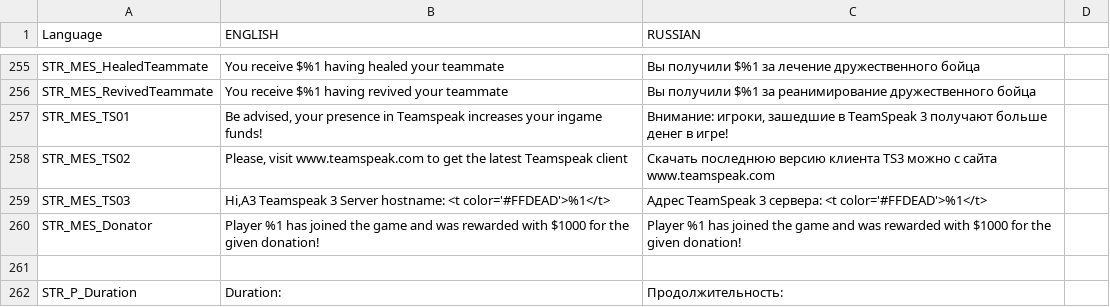
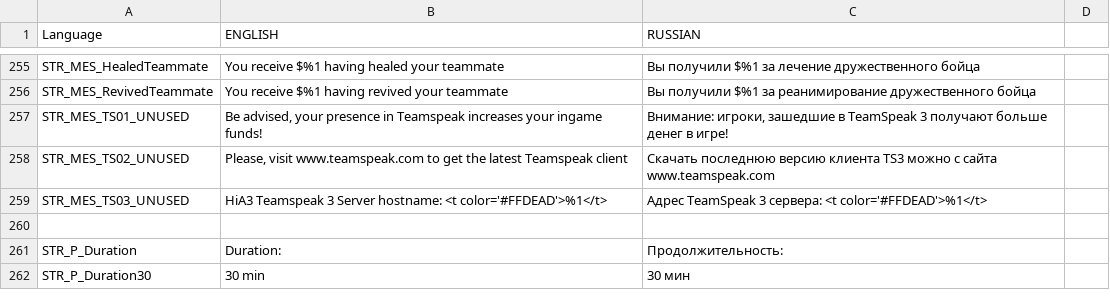
Before and after one commit to hia3/FT-2, a CSV file: stringtable.csv, drawn as a sheet; only a part is shown, gaps mark what is left out; the shorter side is filled out with more unchanged rows.

```diff
--- a/stringtable.csv
+++ b/stringtable.csv
@@ -256,6 +256,5 @@ STR_MES_HealedTeammate,"You receive $%1 having healed your teammate","Вы по
 STR_MES_RevivedTeammate,"You receive $%1 having revived your teammate","Вы получили $%1 за реанимирование дружественного бойца"
-STR_MES_TS01,"Be advised, your presence in Teamspeak increases your ingame funds!","Внимание: игроки, зашедшие в TeamSpeak 3 получают больше денег в игре!",""
-STR_MES_TS02,"Please, visit www.teamspeak.com to get the latest Teamspeak client","Скачать последнюю версию клиента TS3 можно с сайта www.teamspeak.com"
-STR_MES_TS03,"Hi,A3 Teamspeak 3 Server hostname: <t color='#FFDEAD'>%1</t>","Адрес TeamSpeak 3 сервера: <t color='#FFDEAD'>%1</t>",""
-STR_MES_Donator,"Player %1 has joined the game and was rewarded with $1000 for the given donation!","Player %1 has joined the game and was rewarded with $1000 for the given donation!",""
+STR_MES_TS01_UNUSED,"Be advised, your presence in Teamspeak increases your ingame funds!","Внимание: игроки, зашедшие в TeamSpeak 3 получают больше денег в игре!",""
+STR_MES_TS02_UNUSED,"Please, visit www.teamspeak.com to get the latest Teamspeak client","Скачать последнюю версию клиента TS3 можно с сайта www.teamspeak.com"
+STR_MES_TS03_UNUSED,"HiA3 Teamspeak 3 Server hostname: <t color='#FFDEAD'>%1</t>","Адрес TeamSpeak 3 сервера: <t color='#FFDEAD'>%1</t>",""
 
```
Also changed, not shown: 3 other files.
